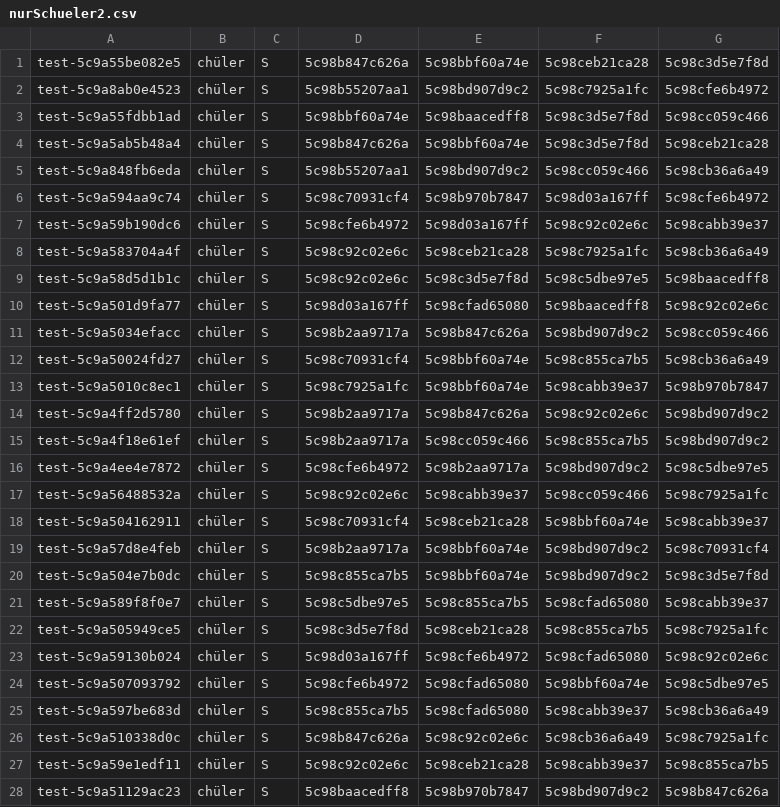
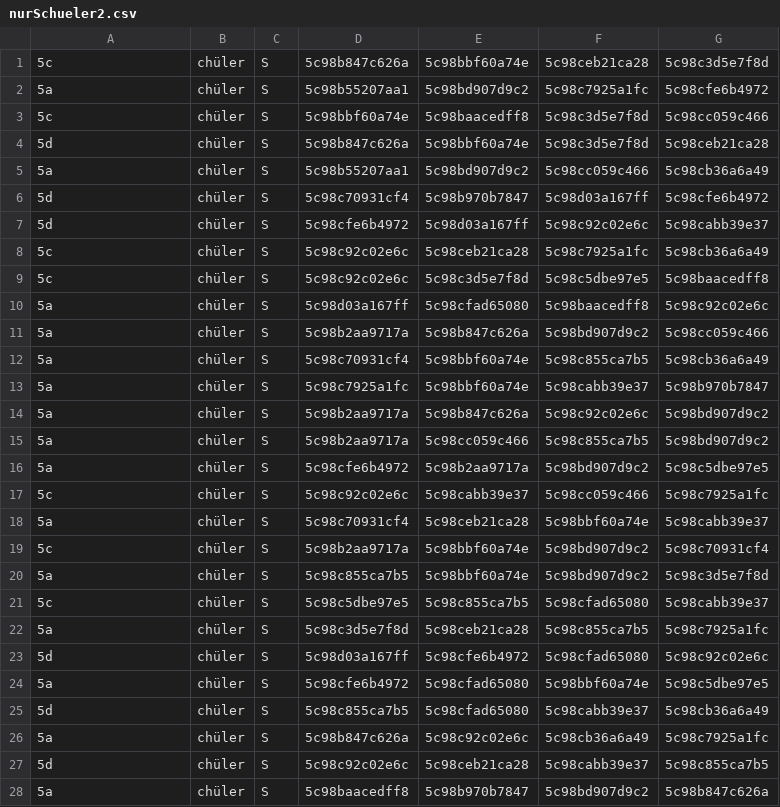
Before and after one commit to Yasamato/Zuteilungsalgorithmus, a CSV file: FinishedAlgorithm/nurSchueler2.csv, drawn as a sheet; only a part is shown; the diff covers the shown part only.

```diff
--- a/FinishedAlgorithm/nurSchueler2.csv
+++ b/FinishedAlgorithm/nurSchueler2.csv
@@ -1,28 +1,28 @@
-test-5c9a55be082e5,chüler,S,5c98b847c626a,5c98bbf60a74e,5c98ceb21ca28,5c98c3d5e7f8d
-test-5c9a8ab0e4523,chüler,S,5c98b55207aa1,5c98bd907d9c2,5c98c7925a1fc,5c98cfe6b4972
-test-5c9a55fdbb1ad,chüler,S,5c98bbf60a74e,5c98baacedff8,5c98c3d5e7f8d,5c98cc059c466
-test-5c9a5ab5b48a4,chüler,S,5c98b847c626a,5c98bbf60a74e,5c98c3d5e7f8d,5c98ceb21ca28
-test-5c9a848fb6eda,chüler,S,5c98b55207aa1,5c98bd907d9c2,5c98cc059c466,5c98cb36a6a49
-test-5c9a594aa9c74,chüler,S,5c98c70931cf4,5c98b970b7847,5c98d03a167ff,5c98cfe6b4972
-test-5c9a59b190dc6,chüler,S,5c98cfe6b4972,5c98d03a167ff,5c98c92c02e6c,5c98cabb39e37
-test-5c9a583704a4f,chüler,S,5c98c92c02e6c,5c98ceb21ca28,5c98c7925a1fc,5c98cb36a6a49
-test-5c9a58d5d1b1c,chüler,S,5c98c92c02e6c,5c98c3d5e7f8d,5c98c5dbe97e5,5c98baacedff8
-test-5c9a501d9fa77,chüler,S,5c98d03a167ff,5c98cfad65080,5c98baacedff8,5c98c92c02e6c
-test-5c9a5034efacc,chüler,S,5c98b2aa9717a,5c98b847c626a,5c98bd907d9c2,5c98cc059c466
-test-5c9a50024fd27,chüler,S,5c98c70931cf4,5c98bbf60a74e,5c98c855ca7b5,5c98cb36a6a49
-test-5c9a5010c8ec1,chüler,S,5c98c7925a1fc,5c98bbf60a74e,5c98cabb39e37,5c98b970b7847
-test-5c9a4ff2d5780,chüler,S,5c98b2aa9717a,5c98b847c626a,5c98c92c02e6c,5c98bd907d9c2
-test-5c9a4f18e61ef,chüler,S,5c98b2aa9717a,5c98cc059c466,5c98c855ca7b5,5c98bd907d9c2
-test-5c9a4ee4e7872,chüler,S,5c98cfe6b4972,5c98b2aa9717a,5c98bd907d9c2,5c98c5dbe97e5
-test-5c9a56488532a,chüler,S,5c98c92c02e6c,5c98cabb39e37,5c98cc059c466,5c98c7925a1fc
-test-5c9a504162911,chüler,S,5c98c70931cf4,5c98ceb21ca28,5c98bbf60a74e,5c98cabb39e37
-test-5c9a57d8e4feb,chüler,S,5c98b2aa9717a,5c98bbf60a74e,5c98bd907d9c2,5c98c70931cf4
-test-5c9a504e7b0dc,chüler,S,5c98c855ca7b5,5c98bbf60a74e,5c98bd907d9c2,5c98c3d5e7f8d
-test-5c9a589f8f0e7,chüler,S,5c98c5dbe97e5,5c98c855ca7b5,5c98cfad65080,5c98cabb39e37
-test-5c9a505949ce5,chüler,S,5c98c3d5e7f8d,5c98ceb21ca28,5c98c855ca7b5,5c98c7925a1fc
-test-5c9a59130b024,chüler,S,5c98d03a167ff,5c98cfe6b4972,5c98cfad65080,5c98c92c02e6c
-test-5c9a507093792,chüler,S,5c98cfe6b4972,5c98cfad65080,5c98bbf60a74e,5c98c5dbe97e5
-test-5c9a597be683d,chüler,S,5c98c855ca7b5,5c98cfad65080,5c98cabb39e37,5c98cb36a6a49
-test-5c9a510338d0c,chüler,S,5c98b847c626a,5c98c92c02e6c,5c98cb36a6a49,5c98c7925a1fc
-test-5c9a59e1edf11,chüler,S,5c98c92c02e6c,5c98ceb21ca28,5c98cabb39e37,5c98c855ca7b5
-test-5c9a51129ac23,chüler,S,5c98baacedff8,5c98b970b7847,5c98bd907d9c2,5c98b847c626a
+5c,chüler,S,5c98b847c626a,5c98bbf60a74e,5c98ceb21ca28,5c98c3d5e7f8d
+5a,chüler,S,5c98b55207aa1,5c98bd907d9c2,5c98c7925a1fc,5c98cfe6b4972
+5c,chüler,S,5c98bbf60a74e,5c98baacedff8,5c98c3d5e7f8d,5c98cc059c466
+5d,chüler,S,5c98b847c626a,5c98bbf60a74e,5c98c3d5e7f8d,5c98ceb21ca28
+5a,chüler,S,5c98b55207aa1,5c98bd907d9c2,5c98cc059c466,5c98cb36a6a49
+5d,chüler,S,5c98c70931cf4,5c98b970b7847,5c98d03a167ff,5c98cfe6b4972
+5d,chüler,S,5c98cfe6b4972,5c98d03a167ff,5c98c92c02e6c,5c98cabb39e37
+5c,chüler,S,5c98c92c02e6c,5c98ceb21ca28,5c98c7925a1fc,5c98cb36a6a49
+5c,chüler,S,5c98c92c02e6c,5c98c3d5e7f8d,5c98c5dbe97e5,5c98baacedff8
+5a,chüler,S,5c98d03a167ff,5c98cfad65080,5c98baacedff8,5c98c92c02e6c
+5a,chüler,S,5c98b2aa9717a,5c98b847c626a,5c98bd907d9c2,5c98cc059c466
+5a,chüler,S,5c98c70931cf4,5c98bbf60a74e,5c98c855ca7b5,5c98cb36a6a49
+5a,chüler,S,5c98c7925a1fc,5c98bbf60a74e,5c98cabb39e37,5c98b970b7847
+5a,chüler,S,5c98b2aa9717a,5c98b847c626a,5c98c92c02e6c,5c98bd907d9c2
+5a,chüler,S,5c98b2aa9717a,5c98cc059c466,5c98c855ca7b5,5c98bd907d9c2
+5a,chüler,S,5c98cfe6b4972,5c98b2aa9717a,5c98bd907d9c2,5c98c5dbe97e5
+5c,chüler,S,5c98c92c02e6c,5c98cabb39e37,5c98cc059c466,5c98c7925a1fc
+5a,chüler,S,5c98c70931cf4,5c98ceb21ca28,5c98bbf60a74e,5c98cabb39e37
+5c,chüler,S,5c98b2aa9717a,5c98bbf60a74e,5c98bd907d9c2,5c98c70931cf4
+5a,chüler,S,5c98c855ca7b5,5c98bbf60a74e,5c98bd907d9c2,5c98c3d5e7f8d
+5c,chüler,S,5c98c5dbe97e5,5c98c855ca7b5,5c98cfad65080,5c98cabb39e37
+5a,chüler,S,5c98c3d5e7f8d,5c98ceb21ca28,5c98c855ca7b5,5c98c7925a1fc
+5d,chüler,S,5c98d03a167ff,5c98cfe6b4972,5c98cfad65080,5c98c92c02e6c
+5a,chüler,S,5c98cfe6b4972,5c98cfad65080,5c98bbf60a74e,5c98c5dbe97e5
+5d,chüler,S,5c98c855ca7b5,5c98cfad65080,5c98cabb39e37,5c98cb36a6a49
+5a,chüler,S,5c98b847c626a,5c98c92c02e6c,5c98cb36a6a49,5c98c7925a1fc
+5d,chüler,S,5c98c92c02e6c,5c98ceb21ca28,5c98cabb39e37,5c98c855ca7b5
+5a,chüler,S,5c98baacedff8,5c98b970b7847,5c98bd907d9c2,5c98b847c626a
```
Also changed, not shown: 88 edited cells elsewhere in this file, FinishedAlgorithm/verteilungNachProjekten.csv, 3 other files.
